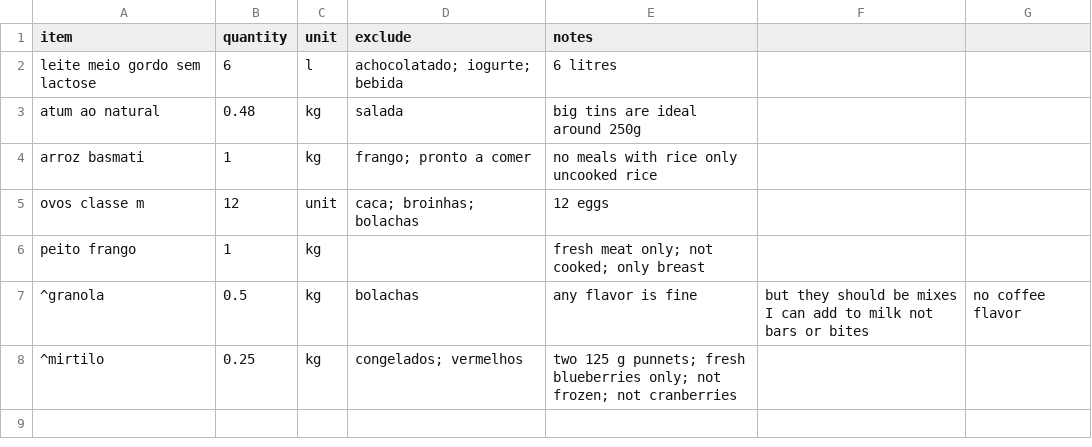
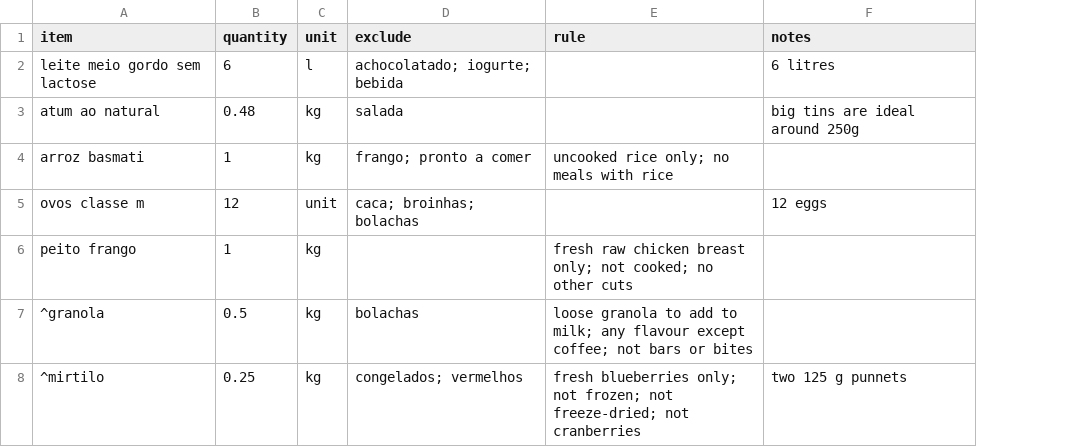
Before and after one commit to fcondessa1/supermarket-of-the-week, a CSV file: data/shopping/list.csv, drawn as a sheet; removed rows and columns are numbered as before the commit, all else as after; the diff names each change by its address in the sheet, - before the commit and + after, or states it on an @@ line.

Commit message:
Prompt v4: matching rules in their own column

```diff
--- a/data/shopping/list.csv
+++ b/data/shopping/list.csv
+column E (rule), rows 4-8: uncooked rice only; no meals with rice |  | fresh raw chicken breast only; not cooked; no other cuts | loose granola to add to milk; any flavour except coffee; not bars or bites | fresh blueberries only; not frozen; not freeze-dried; not cranberries
-column F, row 7: but they should be mixes I can add to milk not bars or bites
-column G, row 7: no coffee flavor
-F4 (notes): no meals with rice only uncooked rice
+F4 (notes): (empty)
-F6 (notes): fresh meat only; not cooked; only breast
+F6 (notes): (empty)
-F7 (notes): any flavor is fine
+F7 (notes): (empty)
-F8 (notes): two 125 g punnets; fresh blueberries only; not frozen; not cranberries
+F8 (notes): two 125 g punnets
```
Also changed, not shown: 3 other files.
